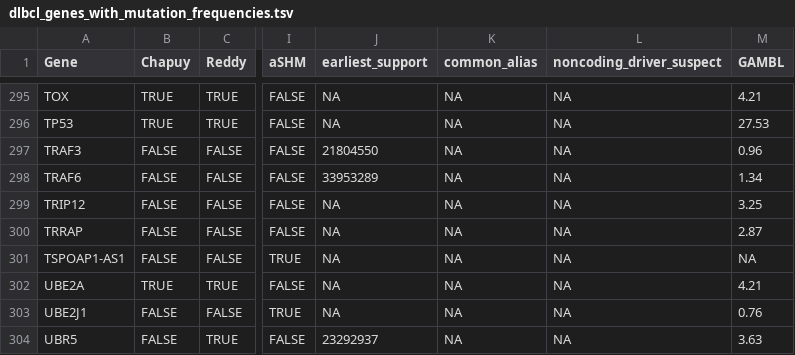
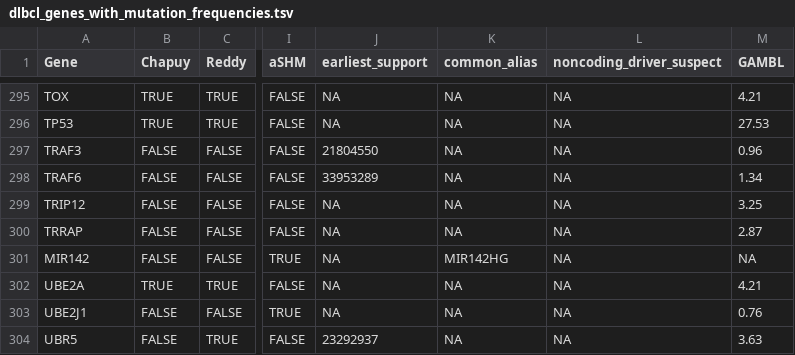
Before and after one commit to morinlab/LLMPP, a TSV file: resources/curated/dlbcl_genes_with_mutation_frequencies.tsv, drawn as a sheet; only a part is shown, gaps mark what is left out; the diff names each change by its address in the sheet, - before the commit and + after, or states it on an @@ line.

Commit message:
fix name

```diff
--- a/resources/curated/dlbcl_genes_with_mutation_frequencies.tsv
+++ b/resources/curated/dlbcl_genes_with_mutation_frequencies.tsv
-A301 (Gene): TSPOAP1-AS1
+A301 (Gene): MIR142
-K301 (common_alias): NA
+K301 (common_alias): MIR142HG
```
